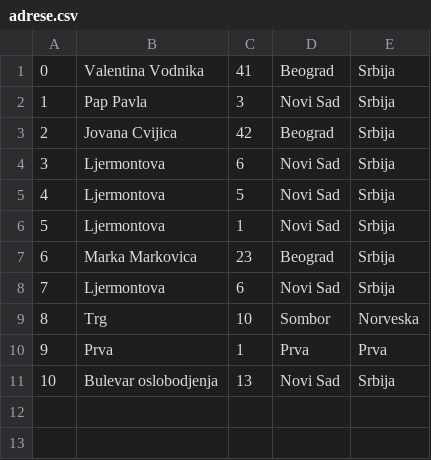
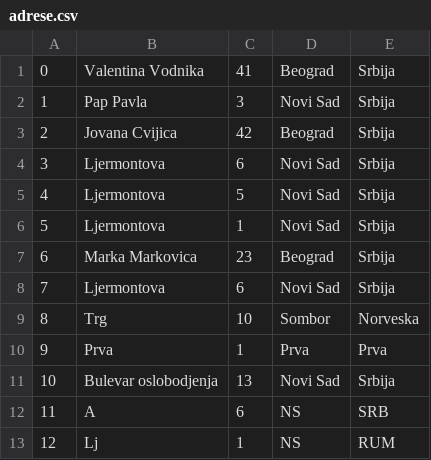
Before and after one commit to bgdj11/OISISI-project, a CSV file: CLI/Data/adrese.csv, drawn as a sheet.

```diff
--- a/CLI/Data/adrese.csv
+++ b/CLI/Data/adrese.csv
@@ -11 +11,3 @@
 10,Bulevar oslobodjenja,13,Novi Sad,Srbija
+11,A,6,NS,SRB
+12,Lj,1,NS,RUM
```
Also changed, not shown: CLI/Data/profesori.csv, 7 other files.
